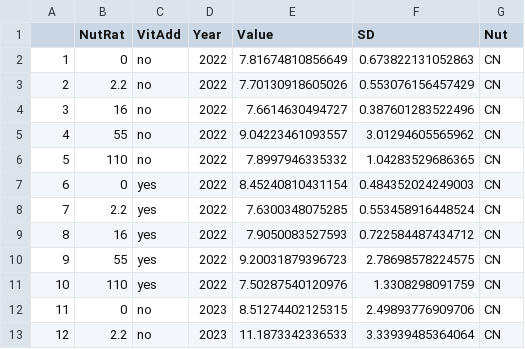
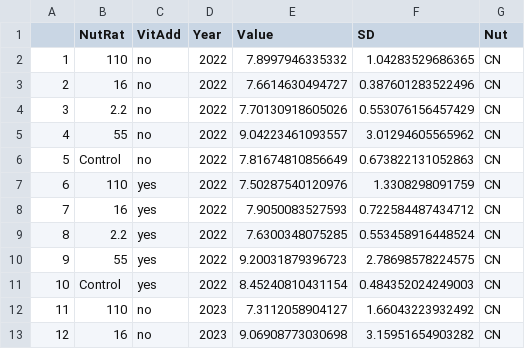
Before and after one commit to malcolmbarnard/BarnardetalLimnocorralBioassay, a CSV file: Exports_CSV/CNPMeanStDev.csv, drawn as a sheet; only a part is shown; the diff covers the shown part only.

```diff
--- a/Exports_CSV/CNPMeanStDev.csv
+++ b/Exports_CSV/CNPMeanStDev.csv
@@ -1,4 +1,4 @@
 "","NutRat","VitAdd","Year","Value","SD","Nut"
-"1",0,"no","2022",7.81674810856649,0.673822131052863,"CN"
-"2",2.2,"no","2022",7.70130918605026,0.553076156457429,"CN"
-"3",16,"no","2022",7.6614630494727,0.387601283522496,"CN"
+"1","110","no","2022",7.8997946335332,1.04283529686365,"CN"
+"2","16","no","2022",7.6614630494727,0.387601283522496,"CN"
+"3","2.2","no","2022",7.70130918605026,0.553076156457429,"CN"
@@ -6,4 +6,4 @@
-"5",110,"no","2022",7.8997946335332,1.04283529686365,"CN"
-"6",0,"yes","2022",8.45240810431154,0.484352024249003,"CN"
-"7",2.2,"yes","2022",7.6300348075285,0.553458916448524,"CN"
-"8",16,"yes","2022",7.9050083527593,0.722584487434712,"CN"
+"5","Control","no","2022",7.81674810856649,0.673822131052863,"CN"
+"6","110","yes","2022",7.50287540120976,1.3308298091759,"CN"
+"7","16","yes","2022",7.9050083527593,0.722584487434712,"CN"
+"8","2.2","yes","2022",7.6300348075285,0.553458916448524,"CN"
@@ -11,3 +11,3 @@
-"10",110,"yes","2022",7.50287540120976,1.3308298091759,"CN"
-"11",0,"no","2023",8.51274402125315,2.49893776909706,"CN"
-"12",2.2,"no","2023",11.1873342336533,3.33939485364064,"CN"
+"10","Control","yes","2022",8.45240810431154,0.484352024249003,"CN"
+"11","110","no","2023",7.3112058904127,1.66043223932492,"CN"
+"12","16","no","2023",9.06908773030698,3.15951654903282,"CN"
```
Also changed, not shown: 114 edited cells elsewhere in this file, Exports_CSV/ChlByGroupMeanStDev.csv, Exports_CSV/DNPMeanStDev.csv, 27 other files.
